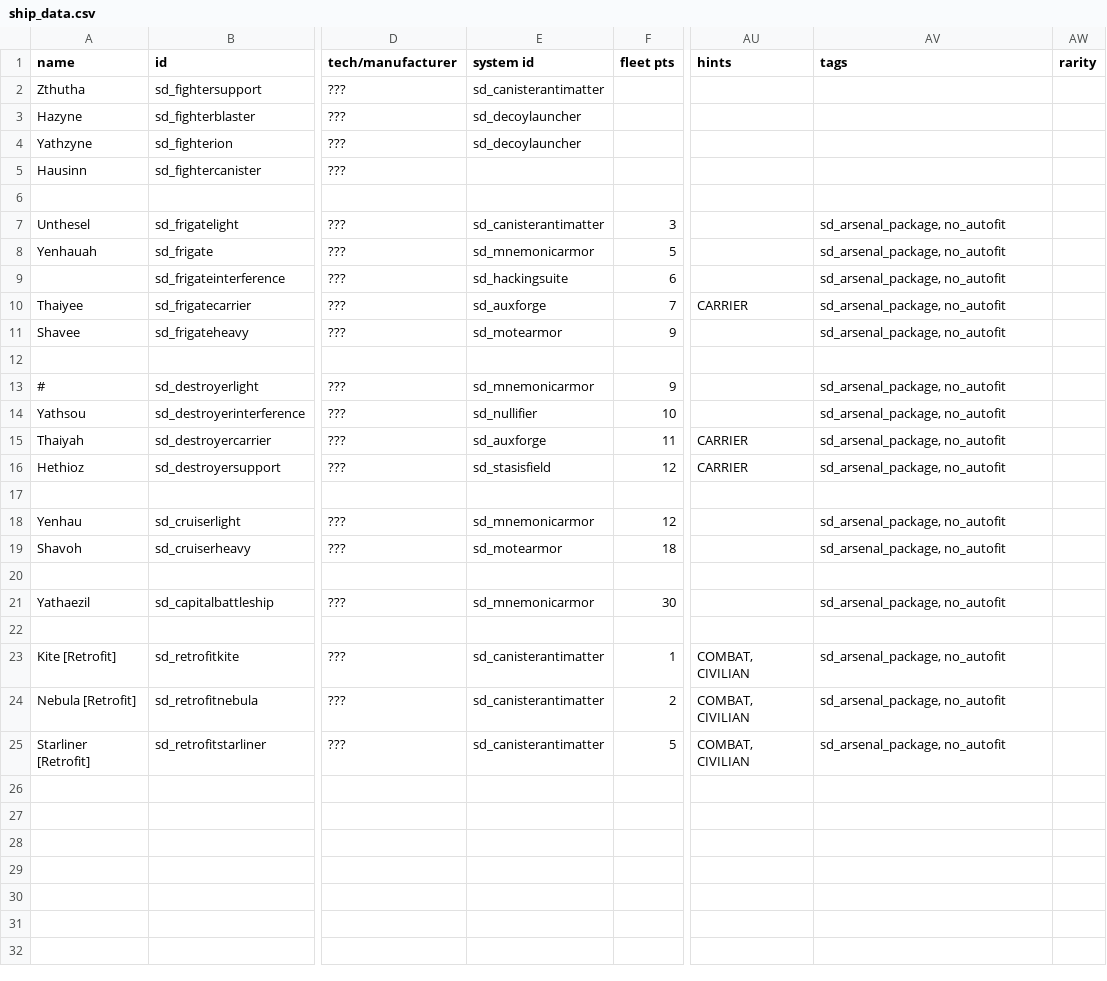
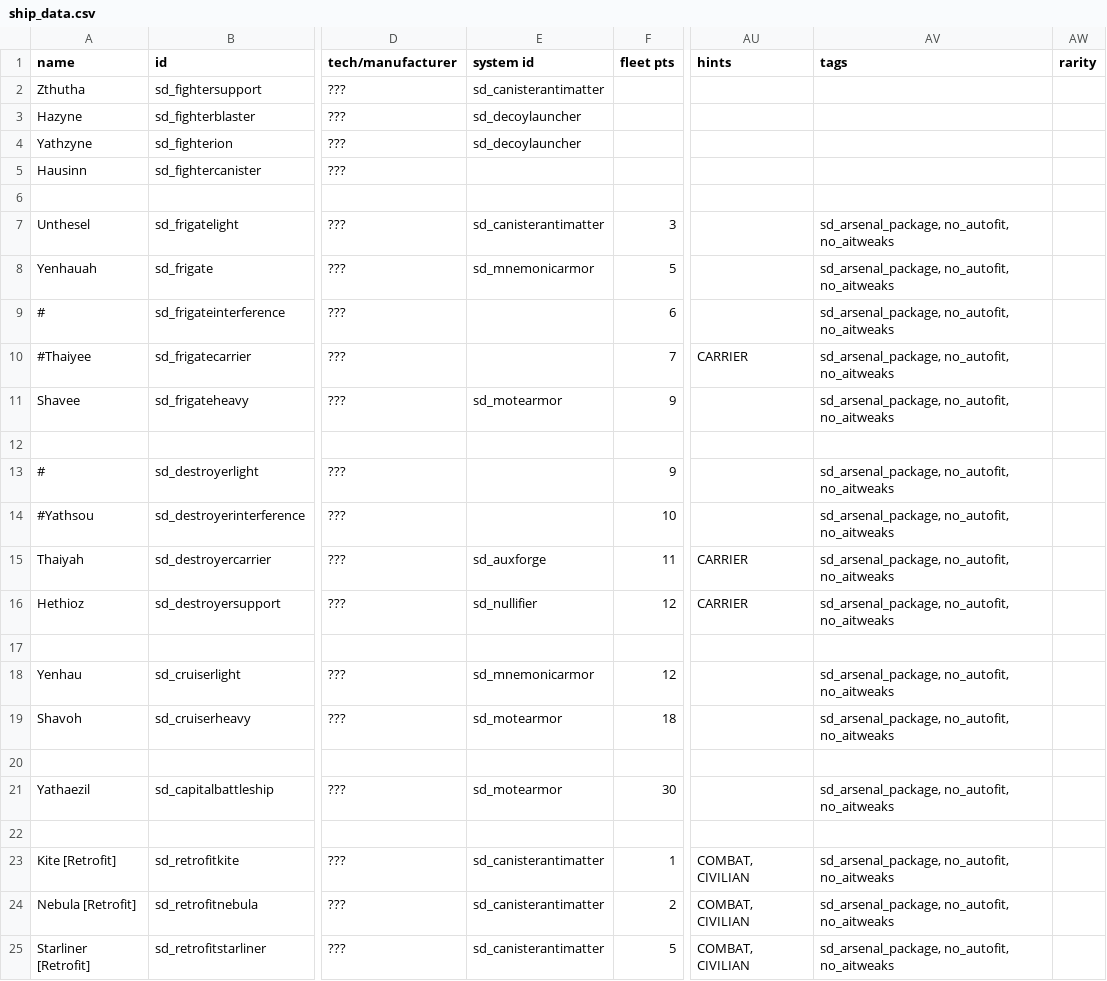
Before and after one commit to Sorrydough/Doughsector, a CSV file: data/hulls/ship_data.csv, drawn as a sheet; only a part is shown, gaps mark what is left out; the diff names each change by its address in the sheet, - before the commit and + after, or states it on an @@ line.

```diff
--- a/data/hulls/ship_data.csv
+++ b/data/hulls/ship_data.csv
-AV7:AV11 (tags): sd_arsenal_package, no_autofit
+AV7:AV11 (tags): sd_arsenal_package, no_autofit, no_aitweaks
-A9 (name): (empty)
+A9 (name): #
-E9 (system id): sd_hackingsuite
+E9 (system id): (empty)
-A10 (name): Thaiyee
+A10 (name): #Thaiyee
-E10 (system id): sd_auxforge
+E10 (system id): (empty)
-E13 (system id): sd_mnemonicarmor
+E13 (system id): (empty)
-AV13:AV16 (tags): sd_arsenal_package, no_autofit
+AV13:AV16 (tags): sd_arsenal_package, no_autofit, no_aitweaks
-A14 (name): Yathsou
+A14 (name): #Yathsou
-E14 (system id): sd_nullifier
+E14 (system id): (empty)
-E16 (system id): sd_stasisfield
+E16 (system id): sd_nullifier
-AV18:AV19 (tags): sd_arsenal_package, no_autofit
+AV18:AV19 (tags): sd_arsenal_package, no_autofit, no_aitweaks
-E21 (system id): sd_mnemonicarmor
+E21 (system id): sd_motearmor
-AV21 (tags): sd_arsenal_package, no_autofit
+AV21 (tags): sd_arsenal_package, no_autofit, no_aitweaks
-AV23:AV25 (tags): sd_arsenal_package, no_autofit
+AV23:AV25 (tags): sd_arsenal_package, no_autofit, no_aitweaks
```
Also changed, not shown: data/hullmods/hull_mods.csv, data/weapons/weapon_data.csv, 16 other files.
